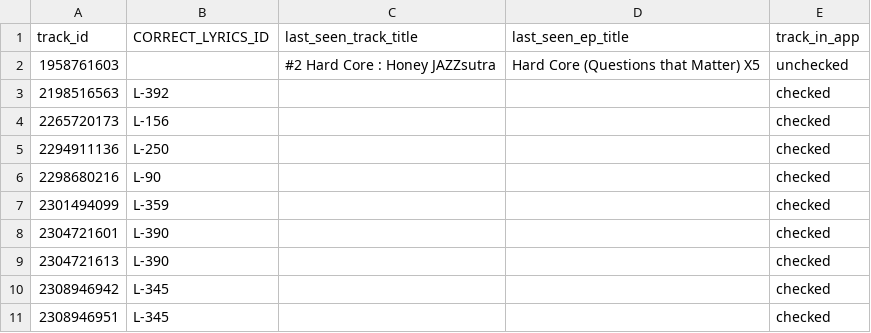
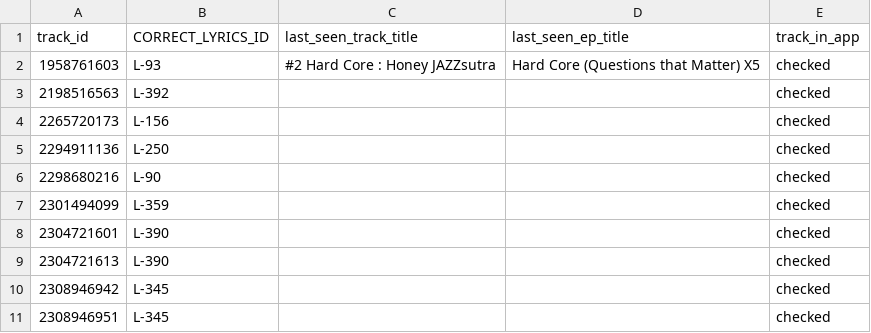
Before and after one commit to bananasutra/bananasutra-app, a CSV file: pipelines/sc/outputs/SC-TRACK-QA-CORRECTIONS.csv, drawn as a sheet.

```diff
--- a/pipelines/sc/outputs/SC-TRACK-QA-CORRECTIONS.csv
+++ b/pipelines/sc/outputs/SC-TRACK-QA-CORRECTIONS.csv
@@ -1,3 +1,3 @@
 track_id,CORRECT_LYRICS_ID,last_seen_track_title,last_seen_ep_title,track_in_app
-1958761603,,#2 Hard Core : Honey JAZZsutra,Hard Core (Questions that Matter) X5,unchecked
+1958761603,L-93,#2 Hard Core : Honey JAZZsutra,Hard Core (Questions that Matter) X5,checked
 2198516563,L-392,,,checked
```
Also changed, not shown: pipelines/sc/outputs/SC-SYNC-REPORT.csv, pipelines/sc/outputs/archive/2026-05-10/AT-EPS-2026-05-10.csv, 15 other files.
